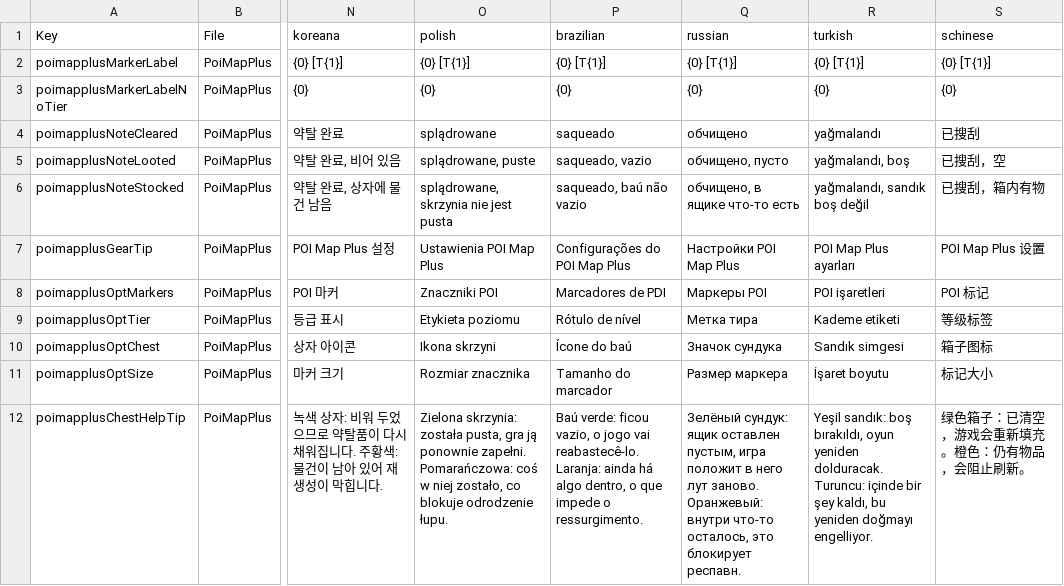
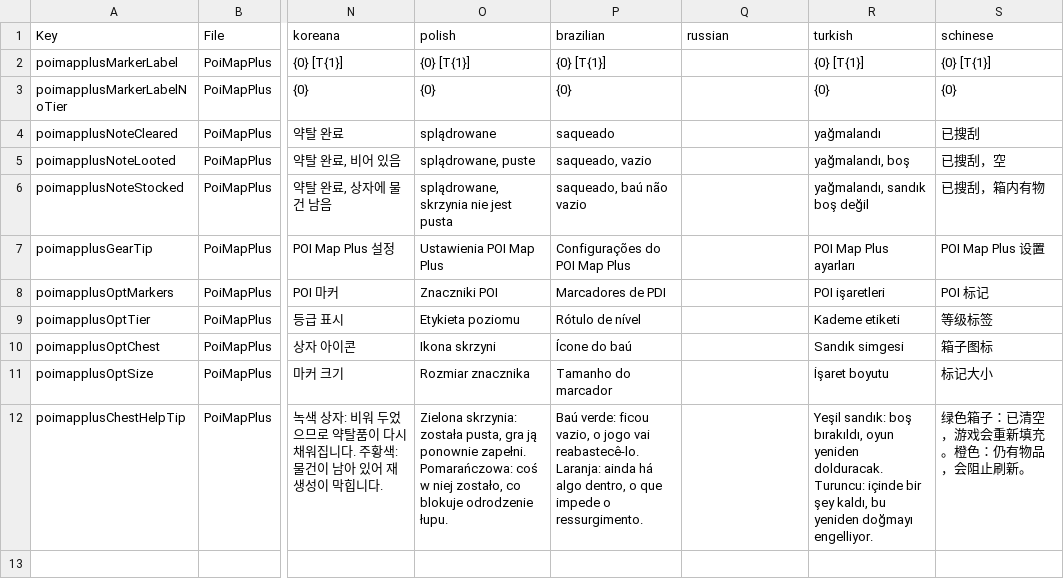
Before and after one commit to lyova/PoiMapPlus, a CSV file: pack/Config/Localization.csv, drawn as a sheet; only a part is shown, gaps mark what is left out; the diff names each change by its address in the sheet, - before the commit and + after, or states it on an @@ line.

Commit message:
update for game version 3.3, drop the Russian translation

```diff
--- a/pack/Config/Localization.csv
+++ b/pack/Config/Localization.csv
-Q2 (russian): {0} [T{1}]
+Q2 (russian): (empty)
-Q3 (russian): {0}
+Q3 (russian): (empty)
-Q4 (russian): обчищено
+Q4 (russian): (empty)
-Q5 (russian): обчищено, пусто
+Q5 (russian): (empty)
-Q6 (russian): обчищено, в ящике что-то есть
+Q6 (russian): (empty)
-Q7 (russian): Настройки POI Map Plus
+Q7 (russian): (empty)
-Q8 (russian): Маркеры POI
+Q8 (russian): (empty)
-Q9 (russian): Метка тира
+Q9 (russian): (empty)
-Q10 (russian): Значок сундука
+Q10 (russian): (empty)
-Q11 (russian): Размер маркера
+Q11 (russian): (empty)
-Q12 (russian): Зелёный сундук: ящик оставлен пустым, игра положит в него лут заново. Оранжевый: внутри что-то осталось, это блокирует респавн.
+Q12 (russian): (empty)
```
Also changed, not shown: 8 other files.
